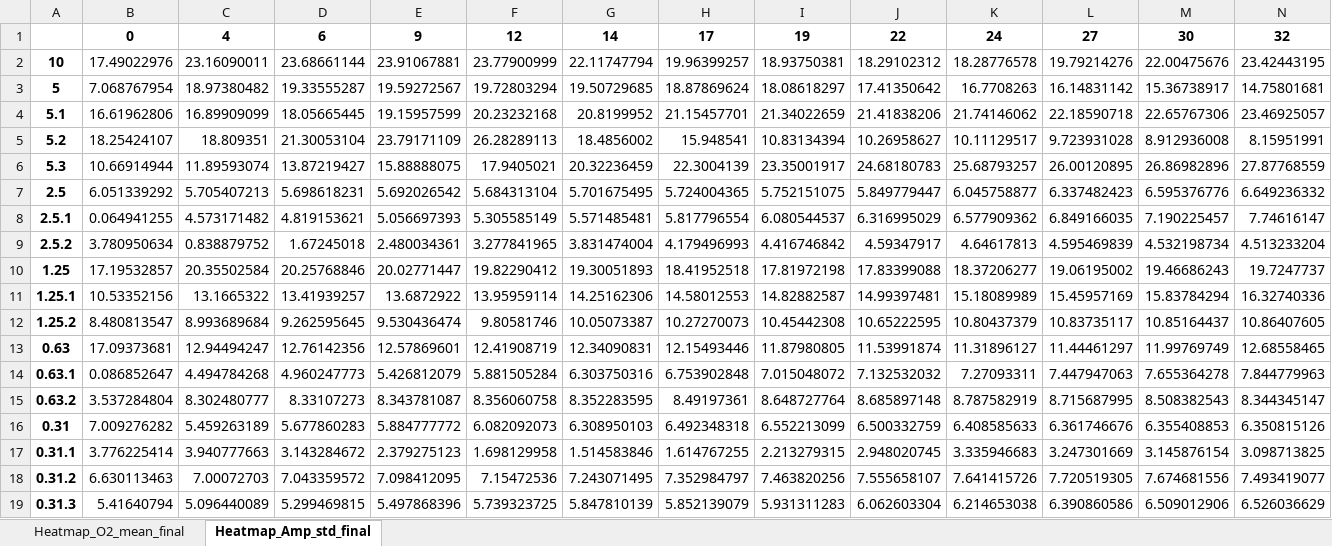
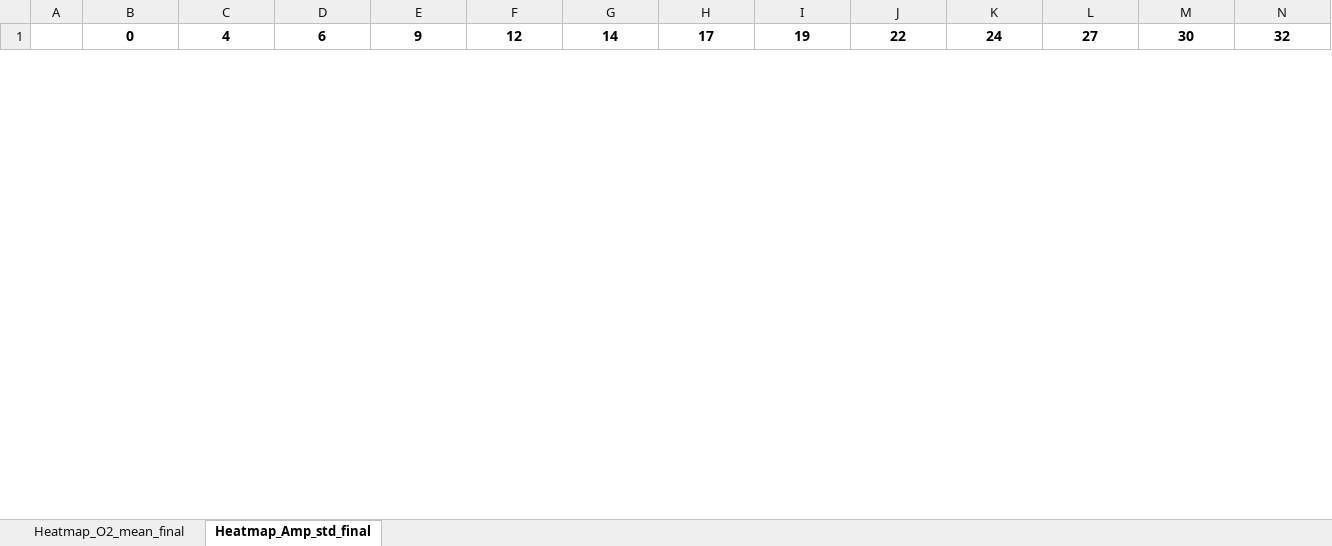
Before and after one commit to NoahB10/Cardiac_RODEO, an Excel workbook: Output/PowerPoint_Figures/Fig_3/Fig_3a_data.xlsx, sheet Heatmap_Amp_std_final, drawn as a sheet; only a part is shown; values as stored, in another font and other column widths than the file's, no borders; removed rows and columns are numbered as before the commit, all else as after; rows hold the shown columns only; the diff covers the shown part only; the diff names each change by its address in the sheet, - before the commit and + after, or states it on an @@ line.

```diff
--- a/Output/PowerPoint_Figures/Fig_3/Fig_3a_data.xlsx (sheet Heatmap_Amp_std_final)
+++ b/Output/PowerPoint_Figures/Fig_3/Fig_3a_data.xlsx (sheet Heatmap_Amp_std_final)
-row 2: 10 | 17.49022976 | 23.16090011 | 23.68661144 | 23.91067881 | 23.77900999 | 22.11747794 | 19.96399257 | 18.93750381 | 18.29102312 | 18.28776578 | 19.79214276 | 22.00475676 | 23.42443195
-row 3: 5 | 7.068767954 | 18.97380482 | 19.33555287 | 19.59272567 | 19.72803294 | 19.50729685 | 18.87869624 | 18.08618297 | 17.41350642 | 16.7708263 | 16.14831142 | 15.36738917 | 14.75801681
-row 4: 5.1 | 16.61962806 | 16.89909099 | 18.05665445 | 19.15957599 | 20.23232168 | 20.8199952 | 21.15457701 | 21.34022659 | 21.41838206 | 21.74146062 | 22.18590718 | 22.65767306 | 23.46925057
-row 5: 5.2 | 18.25424107 | 18.809351 | 21.30053104 | 23.79171109 | 26.28289113 | 18.4856002 | 15.948541 | 10.83134394 | 10.26958627 | 10.11129517 | 9.723931028 | 8.912936008 | 8.15951991
-row 6: 5.3 | 10.66914944 | 11.89593074 | 13.87219427 | 15.88888075 | 17.9405021 | 20.32236459 | 22.3004139 | 23.35001917 | 24.68180783 | 25.68793257 | 26.00120895 | 26.86982896 | 27.87768559
-row 7: 2.5 | 6.051339292 | 5.705407213 | 5.698618231 | 5.692026542 | 5.684313104 | 5.701675495 | 5.724004365 | 5.752151075 | 5.849779447 | 6.045758877 | 6.337482423 | 6.595376776 | 6.649236332
-row 8: 2.5.1 | 0.064941255 | 4.573171482 | 4.819153621 | 5.056697393 | 5.305585149 | 5.571485481 | 5.817796554 | 6.080544537 | 6.316995029 | 6.577909362 | 6.849166035 | 7.190225457 | 7.74616147
-row 9: 2.5.2 | 3.780950634 | 0.838879752 | 1.67245018 | 2.480034361 | 3.277841965 | 3.831474004 | 4.179496993 | 4.416746842 | 4.59347917 | 4.64617813 | 4.595469839 | 4.532198734 | 4.513233204
-row 10: 1.25 | 17.19532857 | 20.35502584 | 20.25768846 | 20.02771447 | 19.82290412 | 19.30051893 | 18.41952518 | 17.81972198 | 17.83399088 | 18.37206277 | 19.06195002 | 19.46686243 | 19.7247737
-row 11: 1.25.1 | 10.53352156 | 13.1665322 | 13.41939257 | 13.6872922 | 13.95959114 | 14.25162306 | 14.58012553 | 14.82882587 | 14.99397481 | 15.18089989 | 15.45957169 | 15.83784294 | 16.32740336
-row 12: 1.25.2 | 8.480813547 | 8.993689684 | 9.262595645 | 9.530436474 | 9.80581746 | 10.05073387 | 10.27270073 | 10.45442308 | 10.65222595 | 10.80437379 | 10.83735117 | 10.85164437 | 10.86407605
-row 13: 0.63 | 17.09373681 | 12.94494247 | 12.76142356 | 12.57869601 | 12.41908719 | 12.34090831 | 12.15493446 | 11.87980805 | 11.53991874 | 11.31896127 | 11.44461297 | 11.99769749 | 12.68558465
-row 14: 0.63.1 | 0.086852647 | 4.494784268 | 4.960247773 | 5.426812079 | 5.881505284 | 6.303750316 | 6.753902848 | 7.015048072 | 7.132532032 | 7.27093311 | 7.447947063 | 7.655364278 | 7.844779963
-row 15: 0.63.2 | 3.537284804 | 8.302480777 | 8.33107273 | 8.343781087 | 8.356060758 | 8.352283595 | 8.49197361 | 8.648727764 | 8.685897148 | 8.787582919 | 8.715687995 | 8.508382543 | 8.344345147
-row 16: 0.31 | 7.009276282 | 5.459263189 | 5.677860283 | 5.884777772 | 6.082092073 | 6.308950103 | 6.492348318 | 6.552213099 | 6.500332759 | 6.408585633 | 6.361746676 | 6.355408853 | 6.350815126
-row 17: 0.31.1 | 3.776225414 | 3.940777663 | 3.143284672 | 2.379275123 | 1.698129958 | 1.514583846 | 1.614767255 | 2.213279315 | 2.948020745 | 3.335946683 | 3.247301669 | 3.145876154 | 3.098713825
-row 18: 0.31.2 | 6.630113463 | 7.00072703 | 7.043359572 | 7.098412095 | 7.15472536 | 7.243071495 | 7.352984797 | 7.463820256 | 7.555658107 | 7.641415726 | 7.720519305 | 7.674681556 | 7.493419077
-row 19: 0.31.3 | 5.41640794 | 5.096440089 | 5.299469815 | 5.497868396 | 5.739323725 | 5.847810139 | 5.852139079 | 5.931311283 | 6.062603304 | 6.214653038 | 6.390860586 | 6.509012906 | 6.526036629
```
Also changed, not shown: 21 added rows and 3 removed rows elsewhere in this sheet, sheet Heatmap_O2_mean_final, Output/PowerPoint_Figures/Fig_2/Fig_2i_data.xlsx, Output/PowerPoint_Figures/Fig_5/Fig_5_data.xlsx, 37 other files.
